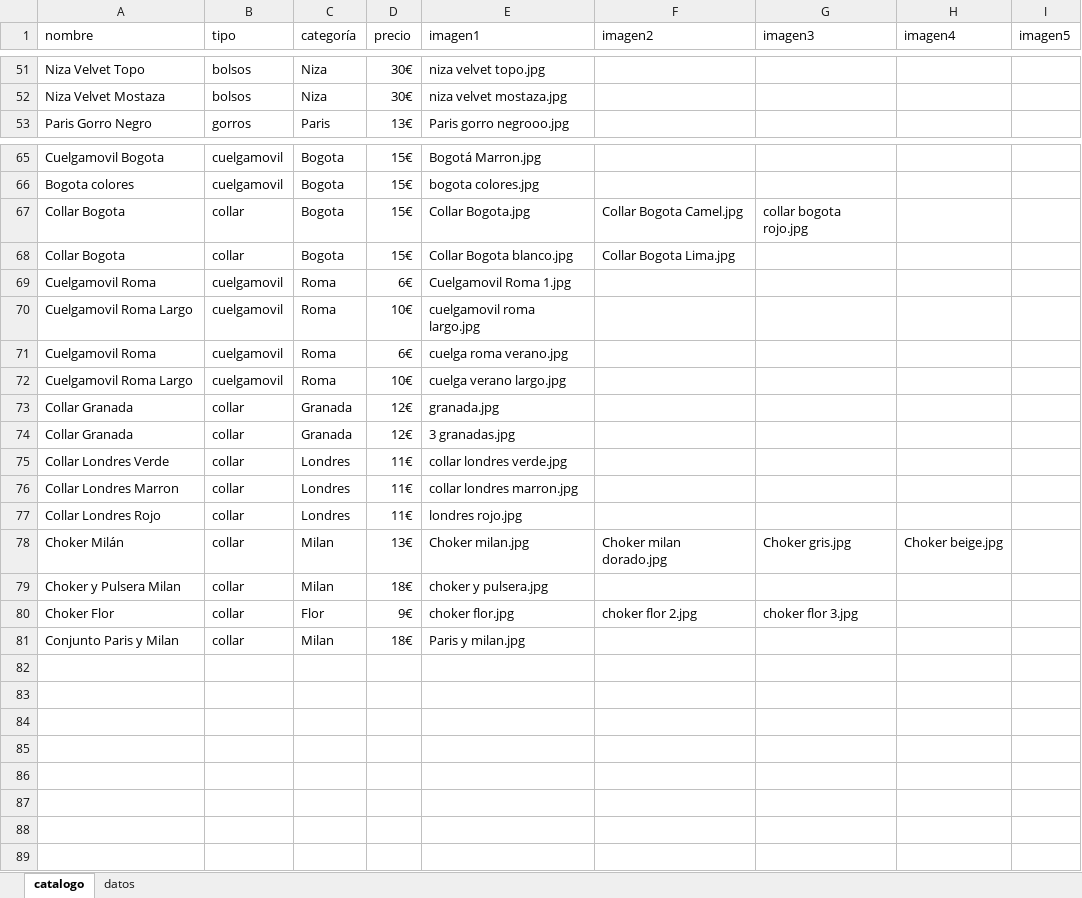
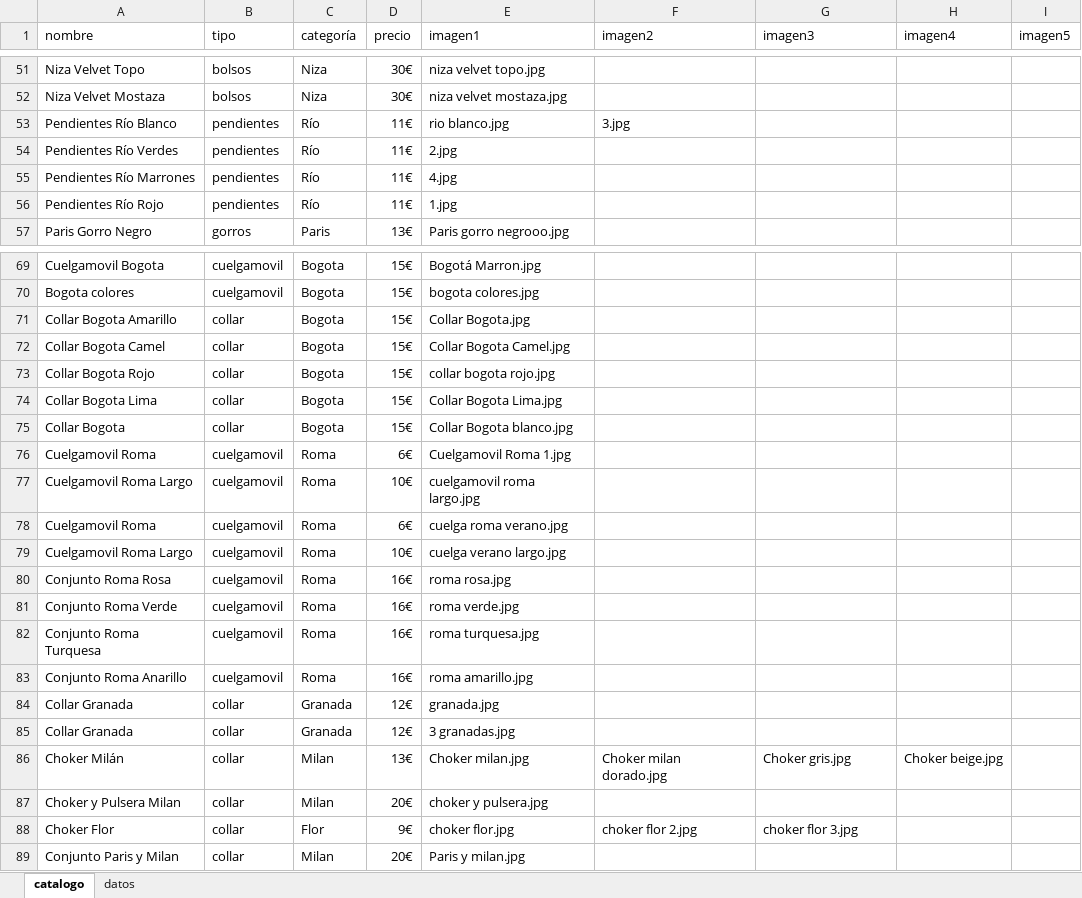
Before and after one commit to guillebielza/maruchis, an Excel workbook: catalogo.xlsx, sheet catalogo, drawn as a sheet; only a part is shown, gaps mark what is left out; values as stored, in another font and other column widths than the file's, no borders; charts and pictures and table styles not drawn; removed rows and columns are numbered as before the commit, all else as after; the diff names each change by its address in the sheet, - before the commit and + after, or states it on an @@ line.

```diff
--- a/catalogo.xlsx (sheet catalogo)
+++ b/catalogo.xlsx (sheet catalogo)
+row 53: Pendientes Río Blanco | pendientes | Río | 11€ | rio blanco.jpg | 3.jpg
+row 54: Pendientes Río Verdes | pendientes | Río | 11€ | 2.jpg
+row 55: Pendientes Río Marrones | pendientes | Río | 11€ | 4.jpg
+row 56: Pendientes Río Rojo | pendientes | Río | 11€ | 1.jpg
-A71 (nombre): Collar Bogota
+A71 (nombre): Collar Bogota Amarillo
-F71 (imagen2): Collar Bogota Camel.jpg
+F71 (imagen2): (empty)
-G71 (imagen3): collar bogota rojo.jpg
+G71 (imagen3): (empty)
+row 72: Collar Bogota Camel | collar | Bogota | 15€ | Collar Bogota Camel.jpg
+row 73: Collar Bogota Rojo | collar | Bogota | 15€ | collar bogota rojo.jpg
+row 74: Collar Bogota Lima | collar | Bogota | 15€ | Collar Bogota Lima.jpg
-F75 (imagen2): Collar Bogota Lima.jpg
+F75 (imagen2): (empty)
+row 80: Conjunto Roma Rosa | cuelgamovil | Roma | 16€ | roma rosa.jpg
+row 81: Conjunto Roma Verde | cuelgamovil | Roma | 16€ | roma verde.jpg
+row 82: Conjunto Roma Turquesa | cuelgamovil | Roma | 16€ | roma turquesa.jpg
+row 83: Conjunto Roma Anarillo | cuelgamovil | Roma | 16€ | roma amarillo.jpg
-row 75: Collar Londres Verde | collar | Londres | 11€ | collar londres verde.jpg
-row 76: Collar Londres Marron | collar | Londres | 11€ | collar londres marron.jpg
-row 77: Collar Londres Rojo | collar | Londres | 11€ | londres rojo.jpg
-D87 (precio): 18€
+D87 (precio): 20€
-D89 (precio): 18€
+D89 (precio): 20€
```
Also changed, not shown: sheet datos, 9 other files.
